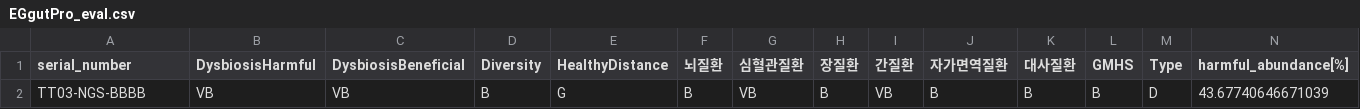
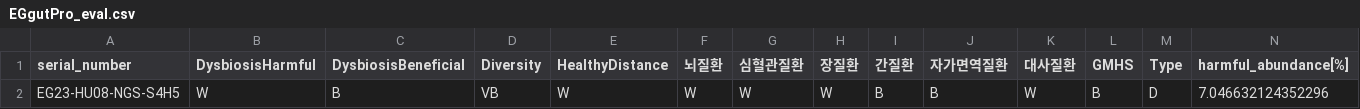
Before and after one commit to Gyungbu/EgGutPro, a CSV file: output/EGgutPro_eval.csv, drawn as a sheet; only a part is shown; removed rows and columns are numbered as before the commit, all else as after; rows hold the shown columns only; the diff names each change by its address in the sheet, - before the commit and + after, or states it on an @@ line.

```diff
--- a/output/EGgutPro_eval.csv
+++ b/output/EGgutPro_eval.csv
-row 2: TT03-NGS-BBBB | VB | VB | B | G | B | VB | B | VB | B | B | B | D | 43.67740646671039
+row 2: EG23-HU08-NGS-S4H5 | W | B | VB | W | W | W | W | B | B | W | B | D | 7.046632124352296
```
Also changed, not shown: output/EGgutPro_beneficial_10.csv, output/EGgutPro_harmful_10.csv, 5 other files.
